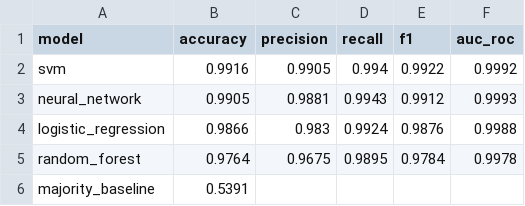
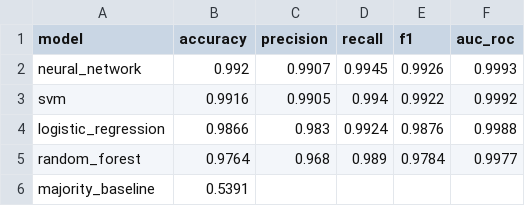
Before and after one commit to SmridhVarma/Fake-News-Detection-Agent, a CSV file: evaluation_outputs/v2_detailed/validation_metrics_summary.csv, drawn as a sheet.

```diff
--- a/evaluation_outputs/v2_detailed/validation_metrics_summary.csv
+++ b/evaluation_outputs/v2_detailed/validation_metrics_summary.csv
@@ -1,6 +1,6 @@
 model,accuracy,precision,recall,f1,auc_roc
+neural_network,0.992,0.9907,0.9945,0.9926,0.9993
 svm,0.9916,0.9905,0.994,0.9922,0.9992
-neural_network,0.9905,0.9881,0.9943,0.9912,0.9993
 logistic_regression,0.9866,0.983,0.9924,0.9876,0.9988
-random_forest,0.9764,0.9675,0.9895,0.9784,0.9978
+random_forest,0.9764,0.968,0.989,0.9784,0.9977
 majority_baseline,0.5391,,,,
```
Also changed, not shown: evaluation_outputs/comparison/v1_v2_test_metrics_comparison.csv, evaluation_outputs/comparison/v1_v2_validation_metrics_comparison.csv, 14 other files.
